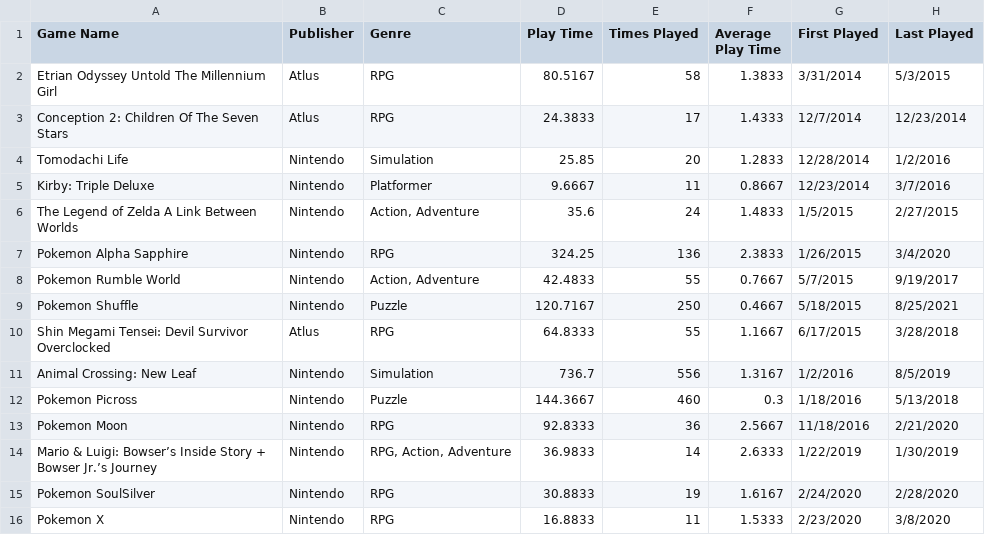
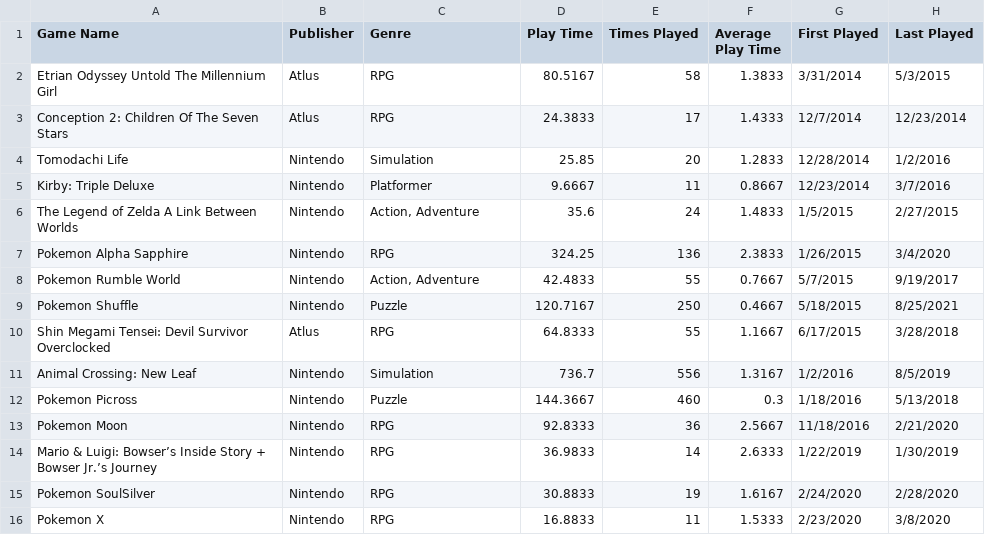
Before and after one commit to mamonti/infovis, a TSV file: personal data/data.tsv, drawn as a sheet.

Commit message:
Update data.tsv

```diff
--- a/personal data/data.tsv
+++ b/personal data/data.tsv
@@ -13,3 +13,3 @@ Pokemon Picross	Nintendo	Puzzle	144.3667	460	0.3	1/18/2016	5/13/2018
 Pokemon Moon	Nintendo	RPG	92.8333	36	2.5667	11/18/2016	2/21/2020
-Mario & Luigi: Bowser’s Inside Story + Bowser Jr.’s Journey	Nintendo	RPG, Action, Adventure	36.9833	14	2.6333	1/22/2019	1/30/2019
+Mario & Luigi: Bowser’s Inside Story + Bowser Jr.’s Journey	Nintendo	RPG	36.9833	14	2.6333	1/22/2019	1/30/2019
 Pokemon SoulSilver	Nintendo	RPG	30.8833	19	1.6167	2/24/2020	2/28/2020
```
